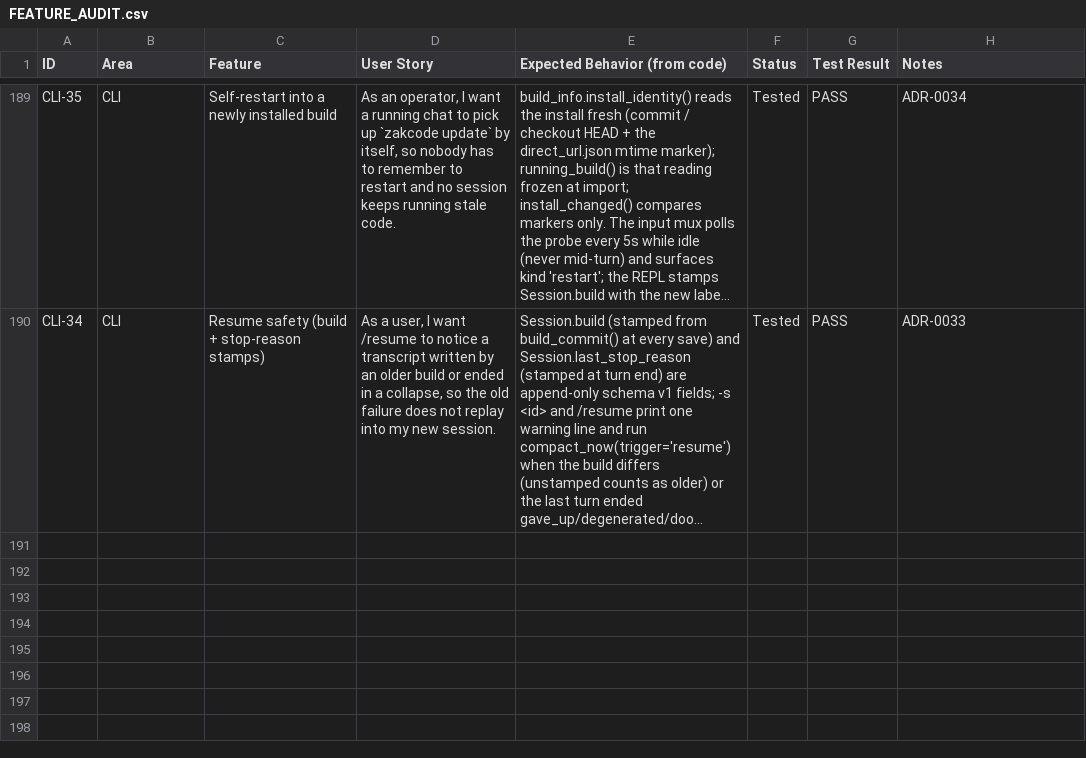
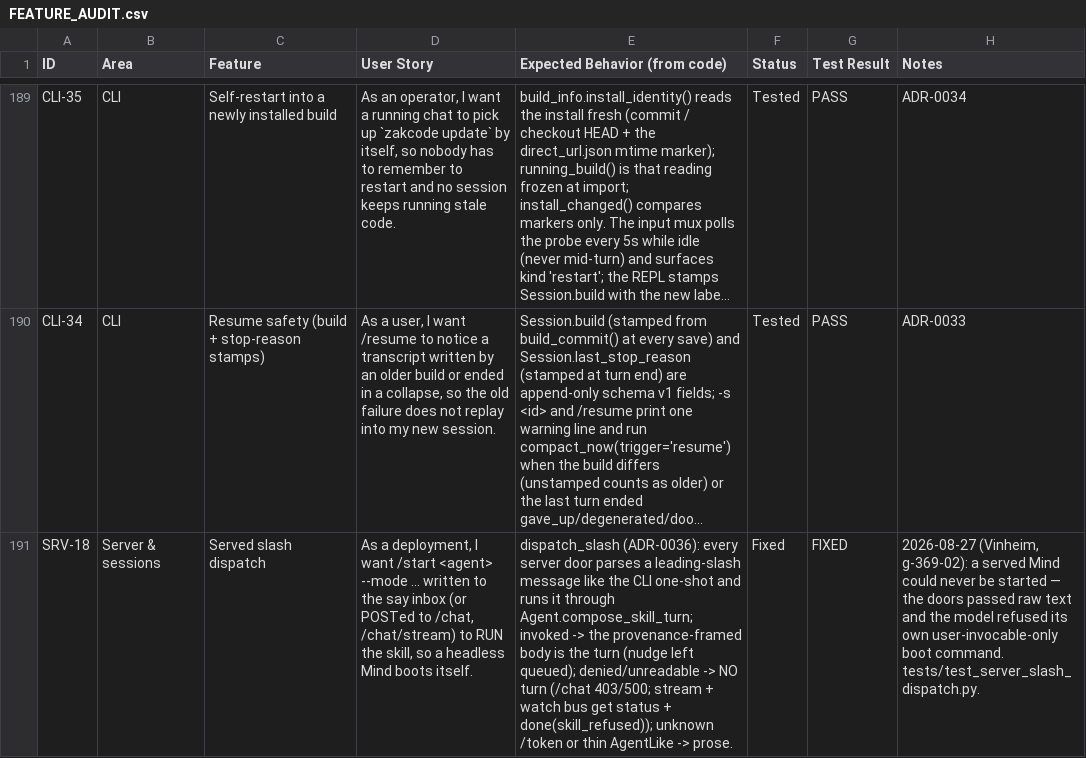
Before and after one commit to zkysar1/Zak-Code, a CSV file: docs/FEATURE_AUDIT.csv, drawn as a sheet; only a part is shown, gaps mark what is left out; long unchanged cells end in …; the diff names each change by its address in the sheet, - before the commit and + after, or states it on an @@ line.

```diff
--- a/docs/FEATURE_AUDIT.csv
+++ b/docs/FEATURE_AUDIT.csv
+row 191: SRV-18 | Server & sessions | Served slash dispatch | As a deployment, I want /start <agent> --mode ... written to the say inbox (or POSTed to /chat, /chat/stream) to RUN the skill, so a headless Mind boots itself. | dispatch_slash (ADR-0036): every server door parses a leading-slash message like the CLI one-shot and runs it through Agent.compose_skill_turn; invoked -> the provenance-framed body is the turn (nudge left queued); denied/unreadable -> NO turn (/chat 403/500; stream + watch bus get status + done(skill_refused)); unknown /token or thin AgentLike -> prose. | Fixed | FIXED | 2026-08-27 (Vinheim, g-369-02): a served Mind could never be started — the doors passed raw text and the model refused its own user-invocable-only boot command. tests/test_server_slash_dispatch.py.
```
Also changed, not shown: 5 other files.
